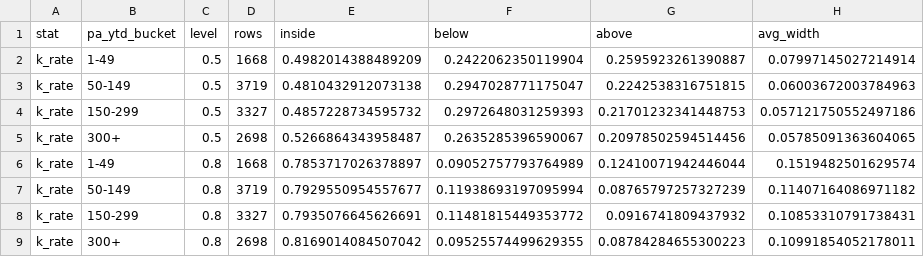
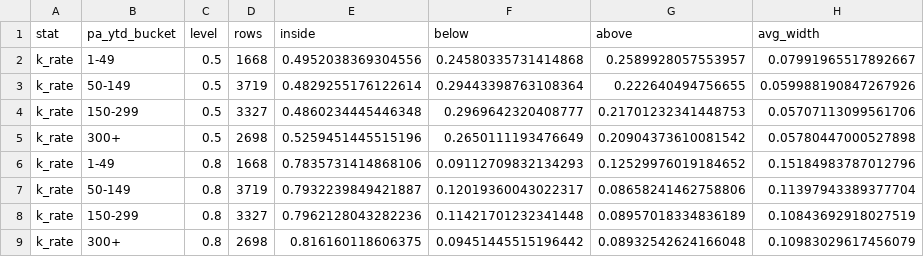
Before and after one commit to rylefrois/mlb-hitter-projections, a CSV file: reports/calibration_pa_ytd_bucket.csv, drawn as a sheet; only a part is shown; the diff covers the shown part only.

```diff
--- a/reports/calibration_pa_ytd_bucket.csv
+++ b/reports/calibration_pa_ytd_bucket.csv
@@ -1,9 +1,9 @@
 stat,pa_ytd_bucket,level,rows,inside,below,above,avg_width
-k_rate,1-49,0.5,1668,0.4982014388489209,0.2422062350119904,0.2595923261390887,0.07997145027214914
-k_rate,50-149,0.5,3719,0.4810432912073138,0.2947028771175047,0.2242538316751815,0.06003672003784963
-k_rate,150-299,0.5,3327,0.4857228734595732,0.2972648031259393,0.21701232341448753,0.057121750552497186
-k_rate,300+,0.5,2698,0.5266864343958487,0.2635285396590067,0.20978502594514456,0.05785091363604065
-k_rate,1-49,0.8,1668,0.7853717026378897,0.09052757793764989,0.12410071942446044,0.1519482501629574
-k_rate,50-149,0.8,3719,0.7929550954557677,0.11938693197095994,0.08765797257327239,0.11407164086971182
-k_rate,150-299,0.8,3327,0.7935076645626691,0.11481815449353772,0.0916741809437932,0.10853310791738431
-k_rate,300+,0.8,2698,0.8169014084507042,0.09525574499629355,0.08784284655300223,0.10991854052178011
+k_rate,1-49,0.5,1668,0.4952038369304556,0.24580335731414868,0.2589928057553957,0.07991965517892667
+k_rate,50-149,0.5,3719,0.4829255176122614,0.29443398763108364,0.222640494756655,0.059988190847267926
+k_rate,150-299,0.5,3327,0.4860234445446348,0.2969642320408777,0.21701232341448753,0.05707113099561706
+k_rate,300+,0.5,2698,0.5259451445515196,0.2650111193476649,0.20904373610081542,0.05780447000527898
+k_rate,1-49,0.8,1668,0.7835731414868106,0.09112709832134293,0.12529976019184652,0.15184983787012796
+k_rate,50-149,0.8,3719,0.7932239849421887,0.12019360043022317,0.08658241462758806,0.11397943389377704
+k_rate,150-299,0.8,3327,0.7962128043282236,0.11421701232341448,0.08957018334836189,0.10843692918027519
+k_rate,300+,0.8,2698,0.816160118606375,0.09451445515196442,0.08932542624166048,0.10983029617456079
```
Also changed, not shown: 92 edited cells elsewhere in this file, reports/backtest_asof_month.csv, reports/backtest_overall.csv, 14 other files.
